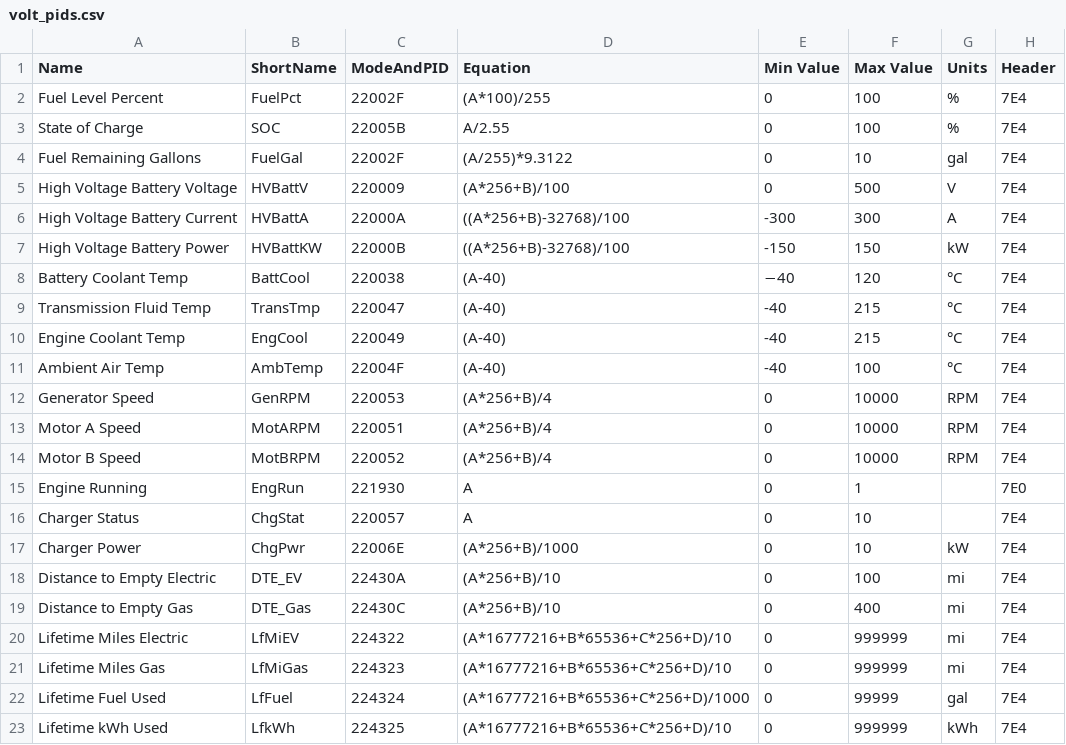
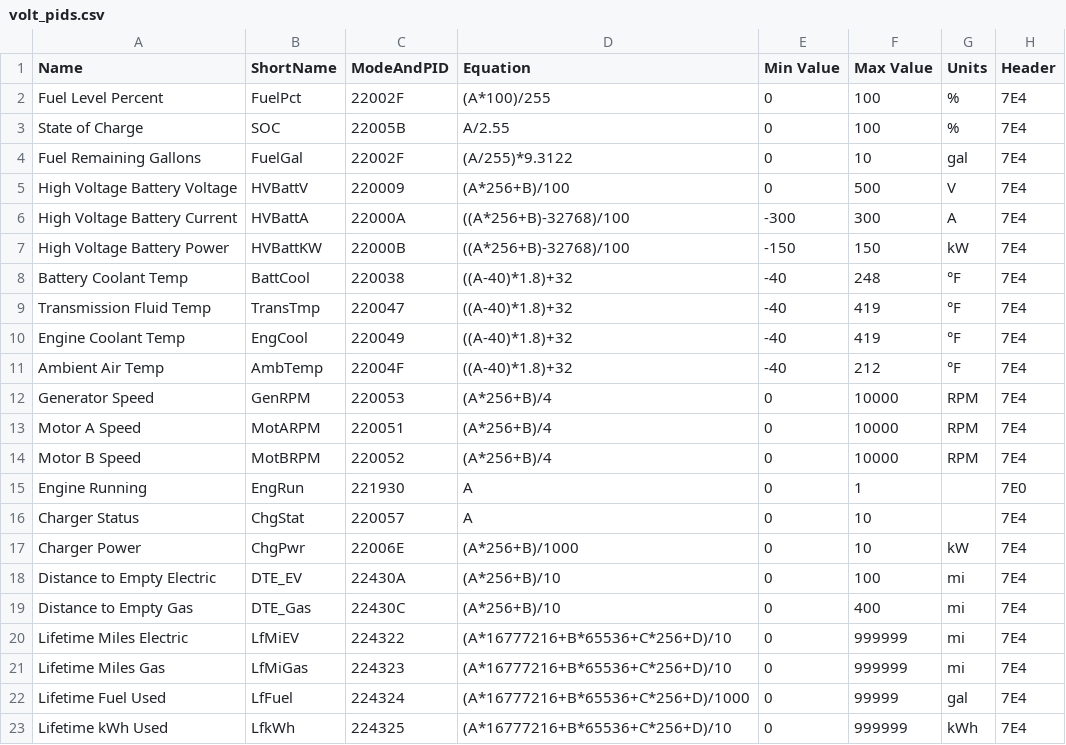
Before and after one commit to jtn0123/VoltTracker, a CSV file: torque-config/volt_pids.csv, drawn as a sheet.

```diff
--- a/torque-config/volt_pids.csv
+++ b/torque-config/volt_pids.csv
@@ -7,6 +7,6 @@ High Voltage Battery Current,HVBattA,22000A,((A*256+B)-32768)/100,-300,300,A,7E4
 High Voltage Battery Power,HVBattKW,22000B,((A*256+B)-32768)/100,-150,150,kW,7E4
-Battery Coolant Temp,BattCool,220038,(A-40),−40,120,°C,7E4
-Transmission Fluid Temp,TransTmp,220047,(A-40),-40,215,°C,7E4
-Engine Coolant Temp,EngCool,220049,(A-40),-40,215,°C,7E4
-Ambient Air Temp,AmbTemp,22004F,(A-40),-40,100,°C,7E4
+Battery Coolant Temp,BattCool,220038,((A-40)*1.8)+32,-40,248,°F,7E4
+Transmission Fluid Temp,TransTmp,220047,((A-40)*1.8)+32,-40,419,°F,7E4
+Engine Coolant Temp,EngCool,220049,((A-40)*1.8)+32,-40,419,°F,7E4
+Ambient Air Temp,AmbTemp,22004F,((A-40)*1.8)+32,-40,212,°F,7E4
 Generator Speed,GenRPM,220053,(A*256+B)/4,0,10000,RPM,7E4
```
Also changed, not shown: torque-config/volt_pids_complete.csv, 1 other file.
